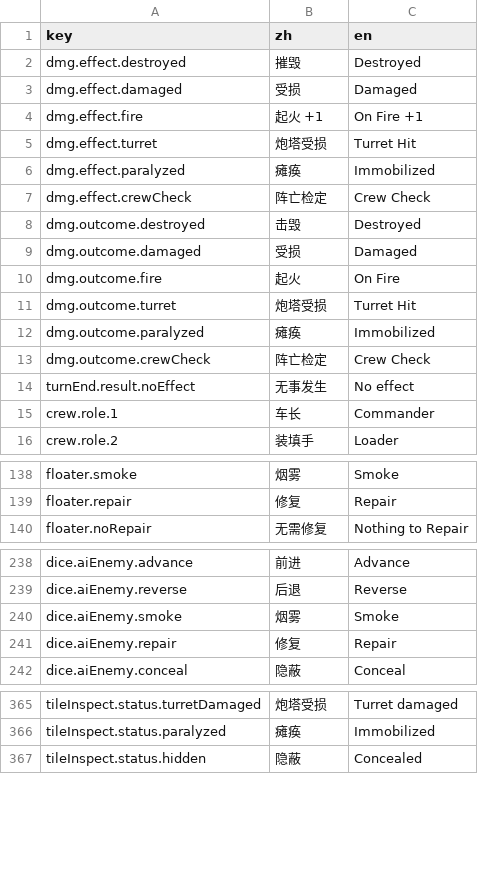
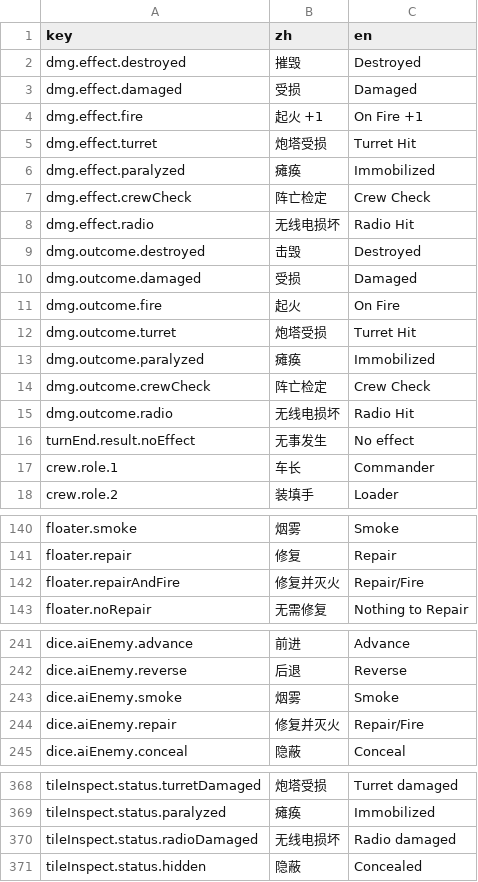
Before and after one commit to ls61117182/lostmoon, a CSV file: data/lang.csv, drawn as a sheet; only a part is shown, gaps mark what is left out; the diff covers the shown part only.

```diff
--- a/data/lang.csv
+++ b/data/lang.csv
@@ -7,2 +7,3 @@ dmg.effect.paralyzed,瘫痪,Immobilized
 dmg.effect.crewCheck,阵亡检定,Crew Check
+dmg.effect.radio,无线电损坏,Radio Hit
 dmg.outcome.destroyed,击毁,Destroyed
@@ -13,2 +14,3 @@ dmg.outcome.paralyzed,瘫痪,Immobilized
 dmg.outcome.crewCheck,阵亡检定,Crew Check
+dmg.outcome.radio,无线电损坏,Radio Hit
 turnEnd.result.noEffect,无事发生,No effect
@@ -139,2 +141,3 @@ floater.smoke,烟雾,Smoke
 floater.repair,修复,Repair
+floater.repairAndFire,修复并灭火,Repair/Fire
 floater.noRepair,无需修复,Nothing to Repair
@@ -240,3 +243,3 @@ dice.aiEnemy.reverse,后退,Reverse
 dice.aiEnemy.smoke,烟雾,Smoke
-dice.aiEnemy.repair,修复,Repair
+dice.aiEnemy.repair,修复并灭火,Repair/Fire
 dice.aiEnemy.conceal,隐蔽,Conceal
@@ -366,2 +369,3 @@ tileInspect.status.turretDamaged,炮塔受损,Turret damaged
 tileInspect.status.paralyzed,瘫痪,Immobilized
+tileInspect.status.radioDamaged,无线电损坏,Radio damaged
 tileInspect.status.hidden,隐蔽,Concealed
```
Also changed, not shown: 6 edited cells elsewhere in this file, data/player_dice_pool.csv, data/units.csv, 25 other files.
